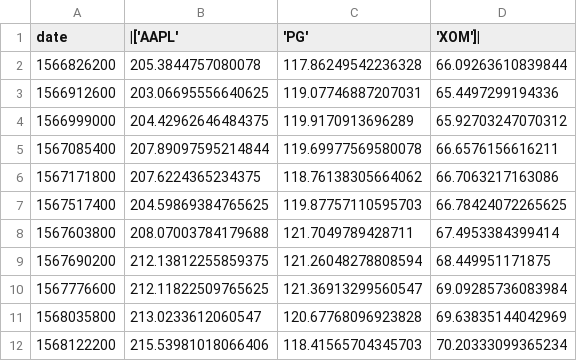
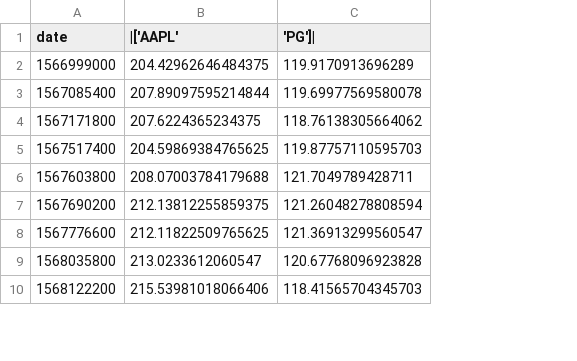
Before and after one commit to hdk3383/DK_portfolio, a CSV file: output.csv, drawn as a sheet; only a part is shown; removed rows and columns are numbered as before the commit, all else as after; the diff names each change by its address in the sheet, - before the commit and + after, or states it on an @@ line.

```diff
--- a/output.csv
+++ b/output.csv
-column D ('XOM']|), rows 4-12: 65.92703247070312 | 66.6576156616211 | 66.7063217163086 | 66.78424072265625 | 67.4953384399414 | 68.449951171875 | 69.09285736083984 | 69.63835144042969 | 70.20333099365234
-C1: 'PG'
+C1: 'PG']|
-row 2: 1566826200 | 205.3844757080078 | 117.86249542236328 | 66.09263610839844
-row 3: 1566912600 | 203.06695556640625 | 119.07746887207031 | 65.4497299194336
```
Also changed, not shown: 6 other files.
